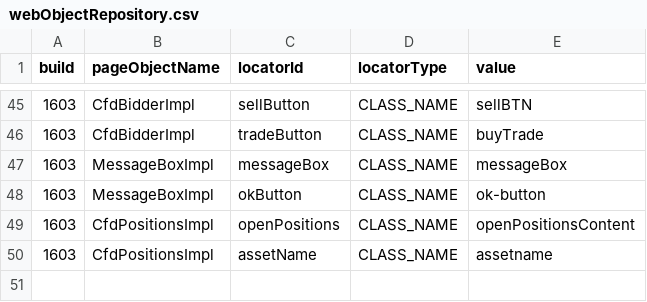
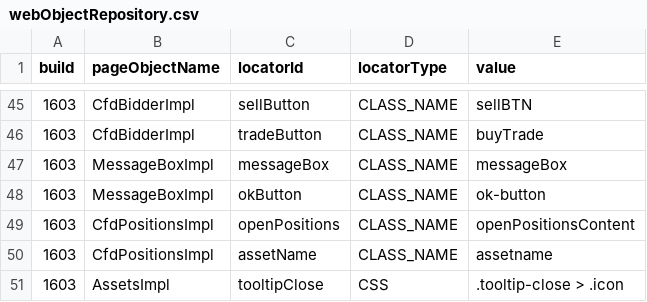
Before and after one commit to quantumua/old_atom, a CSV file: core/src/main/resources/webobjects/webObjectRepository.csv, drawn as a sheet; only a part is shown, gaps mark what is left out.

```diff
--- a/core/src/main/resources/webobjects/webObjectRepository.csv
+++ b/core/src/main/resources/webobjects/webObjectRepository.csv
@@ -50 +50,2 @@ build,pageObjectName,locatorId,locatorType,value
 1603,CfdPositionsImpl,assetName,CLASS_NAME,assetname
+1603,AssetsImpl,tooltipClose,CSS,.tooltip-close > .icon
```
Also changed, not shown: 7 other files.
